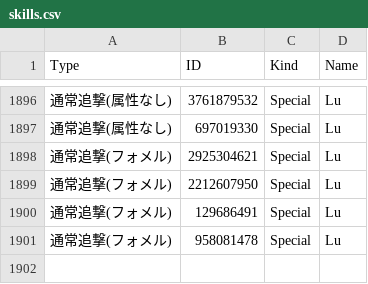
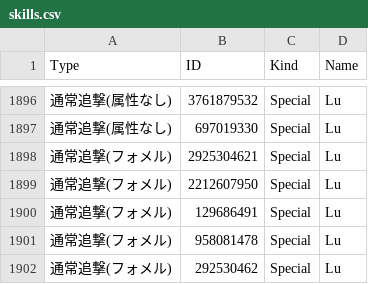
Before and after one commit to Root-Vul/opcsv, a CSV file: skills.csv, drawn as a sheet; only a part is shown, gaps mark what is left out; the diff names each change by its address in the sheet, - before the commit and + after, or states it on an @@ line.

Commit message:
Update skills.csv

```diff
--- a/skills.csv
+++ b/skills.csv
+row 1902: 通常追撃(フォメル) | 292530462 | Special | Lu
```
